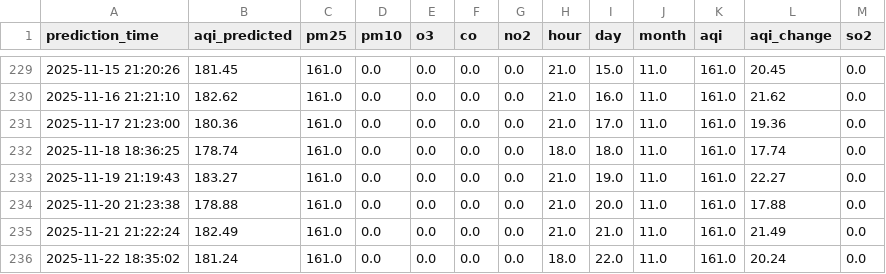
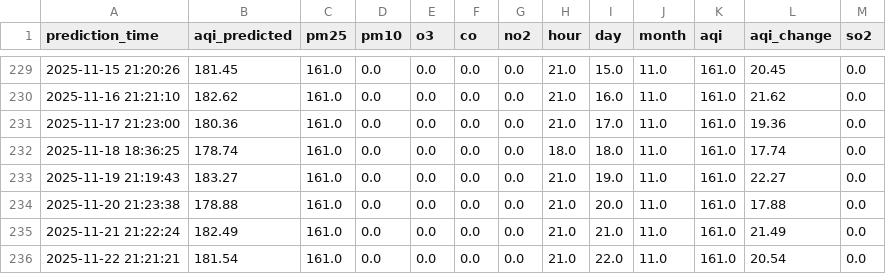
Before and after one commit to manavbirjani/karachi-aqi, a CSV file: data/daily_predictions.csv, drawn as a sheet; only a part is shown, gaps mark what is left out.

Commit message:
📊 New AQI prediction (with retrained model)

```diff
--- a/data/daily_predictions.csv
+++ b/data/daily_predictions.csv
@@ -235,2 +235,2 @@ prediction_time,aqi_predicted,pm25,pm10,o3,co,no2,hour,day,month,aqi,aqi_change,
 2025-11-21 21:22:24,182.49,161.0,0.0,0.0,0.0,0.0,21.0,21.0,11.0,161.0,21.49,0.0
-2025-11-22 18:35:02,181.24,161.0,0.0,0.0,0.0,0.0,18.0,22.0,11.0,161.0,20.24,0.0
+2025-11-22 21:21:21,181.54,161.0,0.0,0.0,0.0,0.0,21.0,22.0,11.0,161.0,20.54,0.0
```
